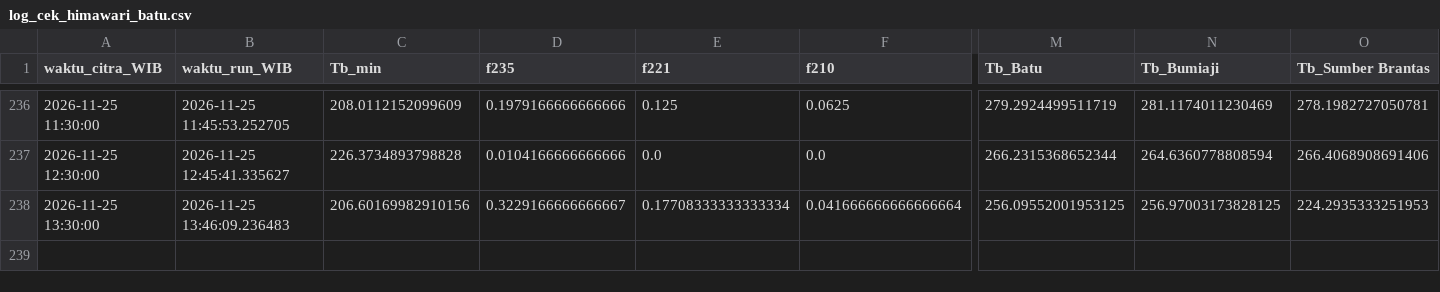
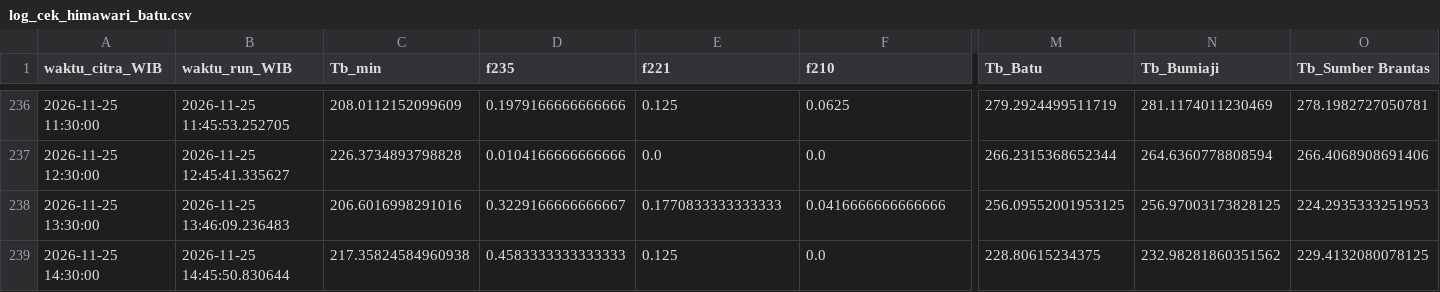
Before and after one commit to bagus2018/pantau-awan-batu, a CSV file: output/log_cek_himawari_batu.csv, drawn as a sheet; only a part is shown, gaps mark what is left out; rows hold the shown columns only; the diff names each change by its address in the sheet, - before the commit and + after, or states it on an @@ line.

```diff
--- a/output/log_cek_himawari_batu.csv
+++ b/output/log_cek_himawari_batu.csv
-C238 (Tb_min): 206.60169982910156
+C238 (Tb_min): 206.6016998291016
-E238 (f221): 0.17708333333333334
+E238 (f221): 0.1770833333333333
-F238 (f210): 0.041666666666666664
+F238 (f210): 0.0416666666666666
+row 239: 2026-11-25 14:30:00 | 2026-11-25 14:45:50.830644 | 217.35824584960938 | 0.4583333333333333 | 0.125 | 0.0 | 228.80615234375 | 232.98281860351562 | 229.4132080078125
```
Also changed, not shown: output/LATEST_banding_historis.csv, output/LATEST_deret_awan.csv, 4 other files.
